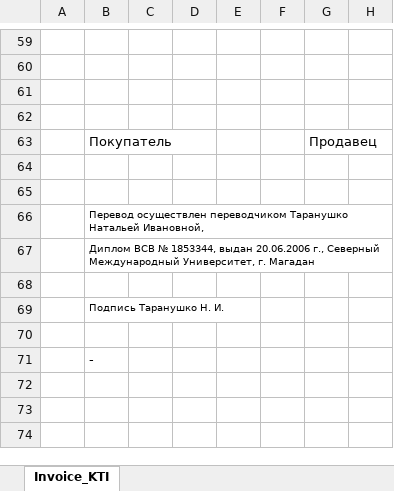
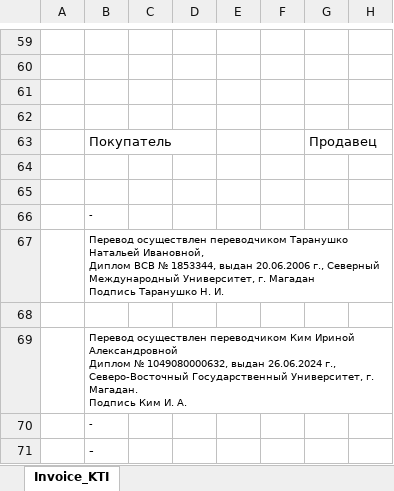
Before and after one commit to KirillKazakoff/tsAddin, an Excel workbook: templates/Invoice_KTI_Discharge.xlsx, sheet Invoice_KTI, drawn as a sheet; only a part is shown, gaps mark what is left out; values as stored, in another font and other column widths than the file's, no borders; ↵ is a line break in a cell; the diff names each change by its address in the sheet, - before the commit and + after, or states it on an @@ line.

Commit message:
minor fixes on buhMail + invoiceKTISection updated, added translator select

```diff
--- a/templates/Invoice_KTI_Discharge.xlsx (sheet Invoice_KTI)
+++ b/templates/Invoice_KTI_Discharge.xlsx (sheet Invoice_KTI)
-B66: Перевод осуществлен переводчиком Таранушко Натальей Ивановной,
+B66: -
-B67: Диплом ВСВ № 1853344, выдан 20.06.2006 г., Северный Международный Университет, г. Магадан
+B67: Перевод осуществлен переводчиком Таранушко Натальей Ивановной, ↵ Диплом ВСВ № 1853344, выдан 20.06.2006 г., Северный Международный Университет, г. Магадан ↵ Подпись Таранушко Н. И.
-B69: Подпись Таранушко Н. И.
+B69: Перевод осуществлен переводчиком Ким Ириной Александровной ↵ Диплом № 1049080000632, выдан 26.06.2024 г., Северо-Восточный Государственный Университет, г. Магадан. ↵ Подпись Ким И. А.
-B70: (empty)
+B70: -
```
Also changed, not shown: 13 other files.
